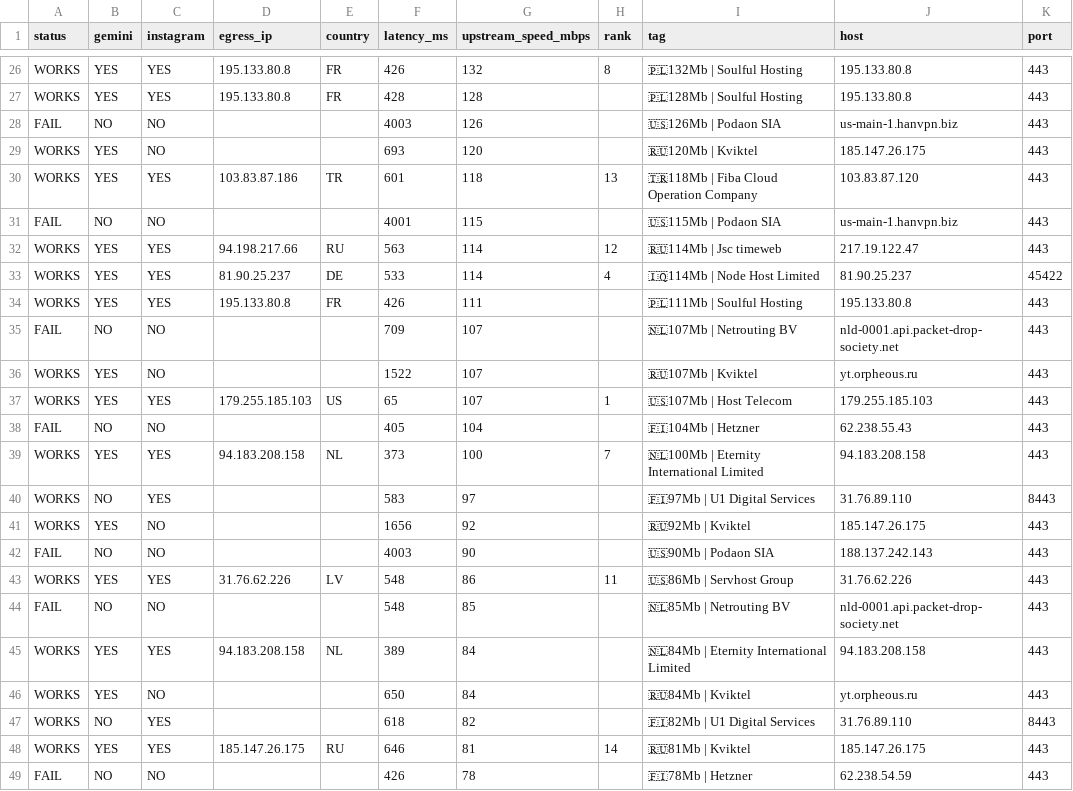
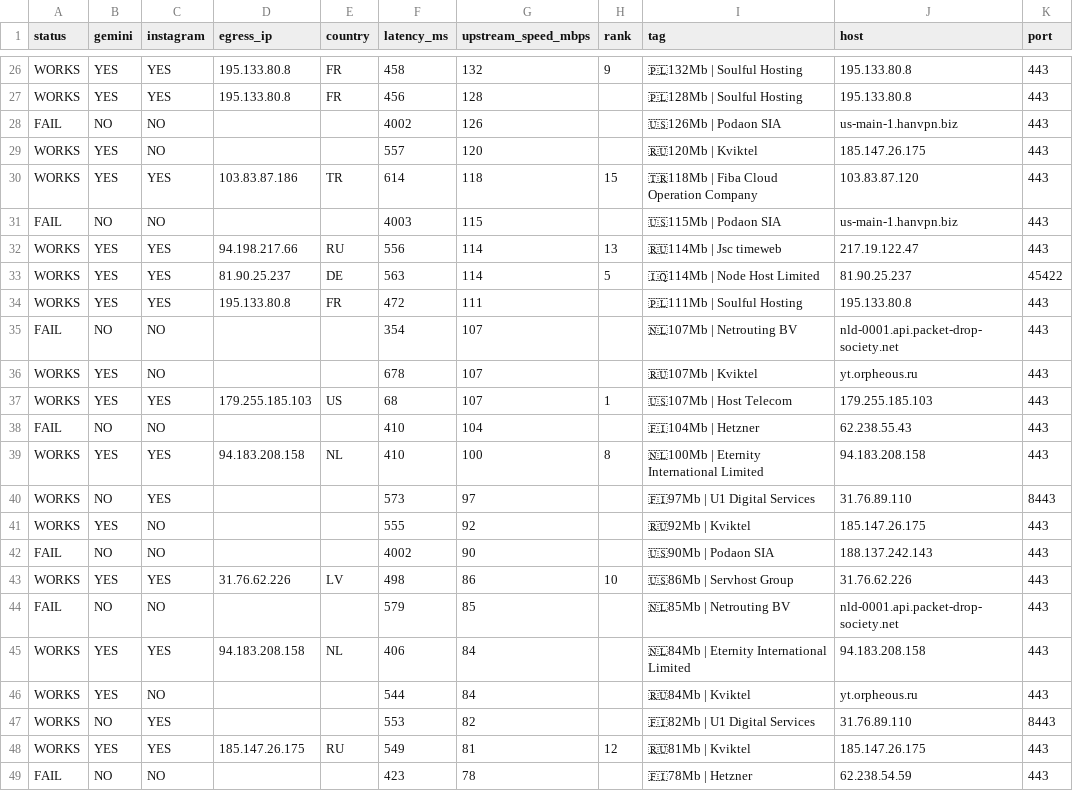
Before and after one commit to StarLordKarma/v2rayn-auto-subscription, a TSV file: report.tsv, drawn as a sheet; only a part is shown, gaps mark what is left out; the diff covers the shown part only; the diff names each change by its address in the sheet, - before the commit and + after, or states it on an @@ line.

```diff
--- a/report.tsv
+++ b/report.tsv
-F26 (latency_ms): 426
+F26 (latency_ms): 458
-H26 (rank): 8
+H26 (rank): 9
-F27 (latency_ms): 428
+F27 (latency_ms): 456
-F28 (latency_ms): 4003
+F28 (latency_ms): 4002
-F29 (latency_ms): 693
+F29 (latency_ms): 557
-F30 (latency_ms): 601
+F30 (latency_ms): 614
-H30 (rank): 13
+H30 (rank): 15
-F31 (latency_ms): 4001
+F31 (latency_ms): 4003
-F32 (latency_ms): 563
+F32 (latency_ms): 556
-H32 (rank): 12
+H32 (rank): 13
-F33 (latency_ms): 533
+F33 (latency_ms): 563
-H33 (rank): 4
+H33 (rank): 5
-F34 (latency_ms): 426
+F34 (latency_ms): 472
-F35 (latency_ms): 709
+F35 (latency_ms): 354
-F36 (latency_ms): 1522
+F36 (latency_ms): 678
-F37 (latency_ms): 65
+F37 (latency_ms): 68
-F38 (latency_ms): 405
+F38 (latency_ms): 410
-F39 (latency_ms): 373
+F39 (latency_ms): 410
-H39 (rank): 7
+H39 (rank): 8
-F40 (latency_ms): 583
+F40 (latency_ms): 573
-F41 (latency_ms): 1656
+F41 (latency_ms): 555
-F42 (latency_ms): 4003
+F42 (latency_ms): 4002
-F43 (latency_ms): 548
+F43 (latency_ms): 498
-H43 (rank): 11
+H43 (rank): 10
-F44 (latency_ms): 548
+F44 (latency_ms): 579
-F45 (latency_ms): 389
+F45 (latency_ms): 406
-F46 (latency_ms): 650
+F46 (latency_ms): 544
-F47 (latency_ms): 618
+F47 (latency_ms): 553
-F48 (latency_ms): 646
+F48 (latency_ms): 549
-H48 (rank): 14
+H48 (rank): 12
-F49 (latency_ms): 426
+F49 (latency_ms): 423
```
Also changed, not shown: 2 added rows, 2 removed rows and 50 edited cells elsewhere in this file, 2 other files.
